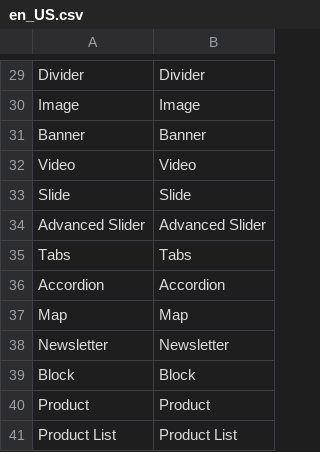
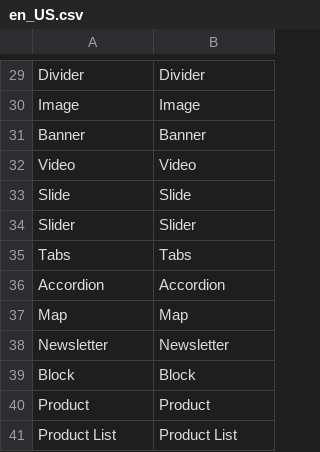
Before and after one commit to magento/magento2-page-builder, a CSV file: app/code/Magento/PageBuilder/i18n/en_US.csv, drawn as a sheet; only a part is shown, gaps mark what is left out.

Commit message:
MAGETWO-87774: Rename Advanced Slider to Slider
- Rename all instances in module & test framework of advanced slider

```diff
--- a/app/code/Magento/PageBuilder/i18n/en_US.csv
+++ b/app/code/Magento/PageBuilder/i18n/en_US.csv
@@ -33,3 +33,3 @@ Video,Video
 Slide,Slide
-"Advanced Slider","Advanced Slider"
+"Slider","Slider"
 Tabs,Tabs
```
Also changed, not shown: 28 other files.
